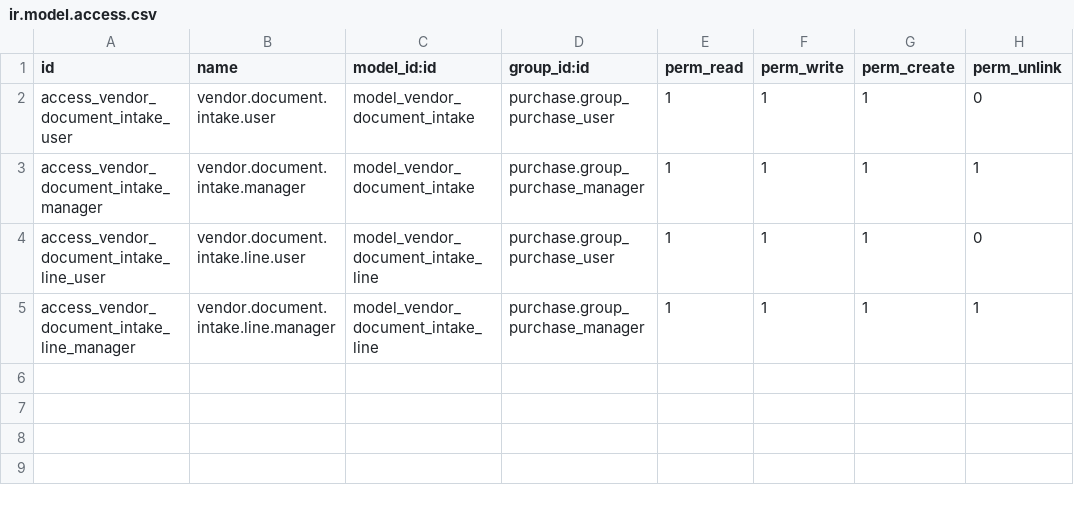
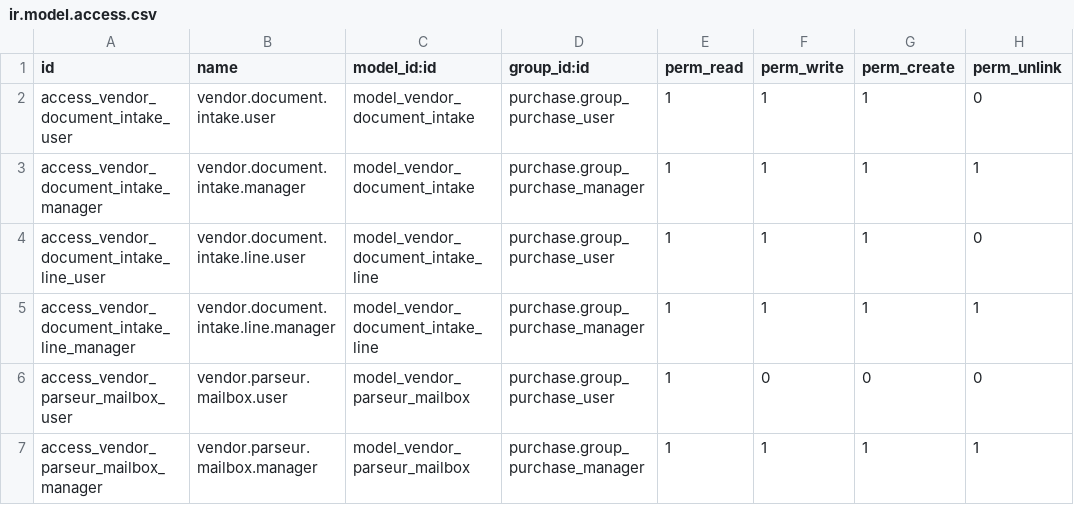
Before and after one commit to Tecniloop/TecniloopAddons, a CSV file: tl_vendor_parseur_intake/security/ir.model.access.csv, drawn as a sheet.

```diff
--- a/tl_vendor_parseur_intake/security/ir.model.access.csv
+++ b/tl_vendor_parseur_intake/security/ir.model.access.csv
@@ -5 +5,3 @@ access_vendor_document_intake_line_user,vendor.document.intake.line.user,model_v
 access_vendor_document_intake_line_manager,vendor.document.intake.line.manager,model_vendor_document_intake_line,purchase.group_purchase_manager,1,1,1,1
+access_vendor_parseur_mailbox_user,vendor.parseur.mailbox.user,model_vendor_parseur_mailbox,purchase.group_purchase_user,1,0,0,0
+access_vendor_parseur_mailbox_manager,vendor.parseur.mailbox.manager,model_vendor_parseur_mailbox,purchase.group_purchase_manager,1,1,1,1
```
Also changed, not shown: 7 other files.
